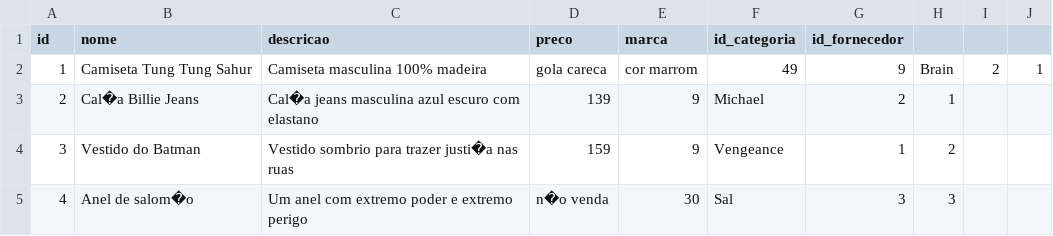
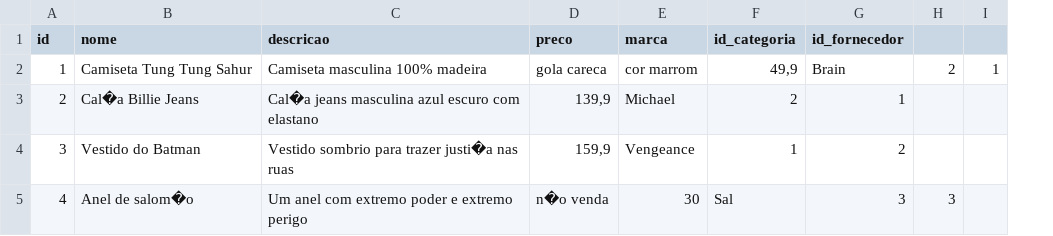
Before and after one commit to Gengiscana/sesi_bcd_vps01_tema_2026, a CSV file: produto.CSV, drawn as a sheet; the diff names each change by its address in the sheet, - before the commit and + after, or states it on an @@ line.

Commit message:
arrumando

```diff
--- a/produto.CSV
+++ b/produto.CSV
-column I, row 2: 2
-F2 (id_categoria): 49
+F2 (id_categoria): 49,9
-G2 (id_fornecedor): 9
+G2 (id_fornecedor): Brain
-H2: Brain
+H2: 2
-D3 (preco): 139
+D3 (preco): 139,9
-E3 (marca): 9
+E3 (marca): Michael
-F3 (id_categoria): Michael
+F3 (id_categoria): 2
-G3 (id_fornecedor): 2
+G3 (id_fornecedor): 1
-H3: 1
+H3: (empty)
-D4 (preco): 159
+D4 (preco): 159,9
-E4 (marca): 9
+E4 (marca): Vengeance
-F4 (id_categoria): Vengeance
+F4 (id_categoria): 1
-G4 (id_fornecedor): 1
+G4 (id_fornecedor): 2
-H4: 2
+H4: (empty)
```
